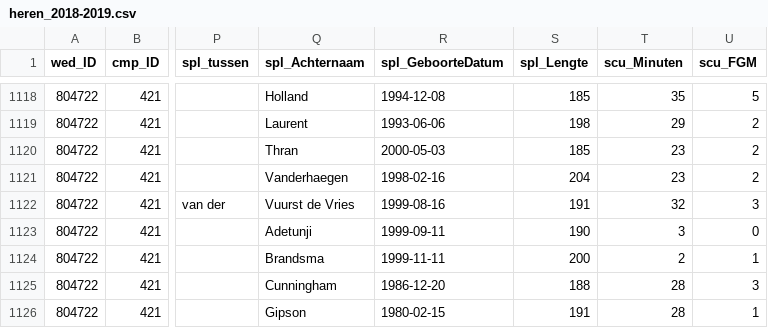
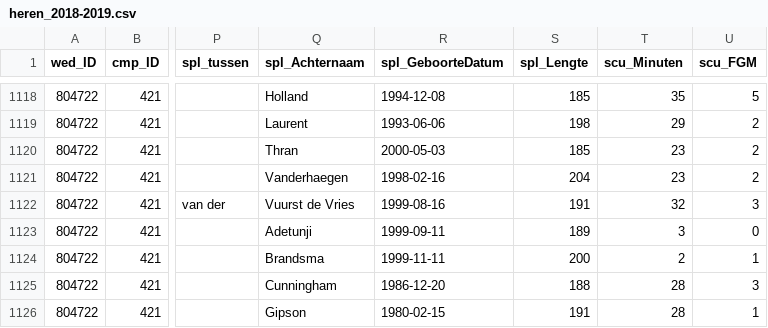
Before and after one commit to serra/bball, a CSV file: dbl/input/heren_2018-2019.csv, drawn as a sheet; only a part is shown, gaps mark what is left out; the diff names each change by its address in the sheet, - before the commit and + after, or states it on an @@ line.

Commit message:
input files changed: 2018-11-27 BV Noordkop @ Donar Groningen

```diff
--- a/dbl/input/heren_2018-2019.csv
+++ b/dbl/input/heren_2018-2019.csv
-S1123 (spl_Lengte): 190
+S1123 (spl_Lengte): 189
```
